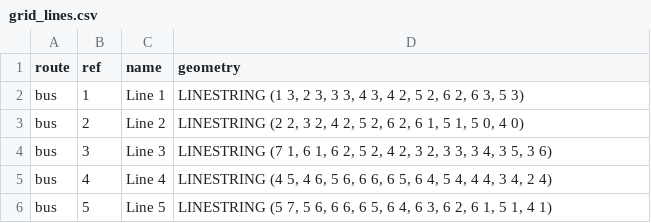
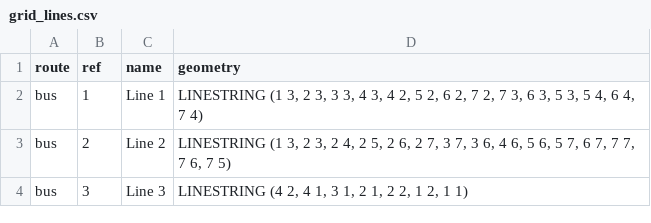
Before and after one commit to VidaGallo/Thesis, a CSV file: MBA_Optimization/data/bus_lines/grid_lines.csv, drawn as a sheet.

```diff
--- a/MBA_Optimization/data/bus_lines/grid_lines.csv
+++ b/MBA_Optimization/data/bus_lines/grid_lines.csv
@@ -1,6 +1,4 @@
 route,ref,name,geometry
-bus,1,Line 1,"LINESTRING (1 3, 2 3, 3 3, 4 3, 4 2, 5 2, 6 2, 6 3, 5 3)"
-bus,2,Line 2,"LINESTRING (2 2, 3 2, 4 2, 5 2, 6 2, 6 1, 5 1, 5 0, 4 0)"
-bus,3,Line 3,"LINESTRING (7 1, 6 1, 6 2, 5 2, 4 2, 3 2, 3 3, 3 4, 3 5, 3 6)"
-bus,4,Line 4,"LINESTRING (4 5, 4 6, 5 6, 6 6, 6 5, 6 4, 5 4, 4 4, 3 4, 2 4)"
-bus,5,Line 5,"LINESTRING (5 7, 5 6, 6 6, 6 5, 6 4, 6 3, 6 2, 6 1, 5 1, 4 1)"
+bus,1,Line 1,"LINESTRING (1 3, 2 3, 3 3, 4 3, 4 2, 5 2, 6 2, 7 2, 7 3, 6 3, 5 3, 5 4, 6 4, 7 4)"
+bus,2,Line 2,"LINESTRING (1 3, 2 3, 2 4, 2 5, 2 6, 2 7, 3 7, 3 6, 4 6, 5 6, 5 7, 6 7, 7 7, 7 6, 7 5)"
+bus,3,Line 3,"LINESTRING (4 2, 4 1, 3 1, 2 1, 2 2, 1 2, 1 1)"
```
Also changed, not shown: MBA_Optimization/data/bus_lines/grid_stops.csv, 13 other files.
